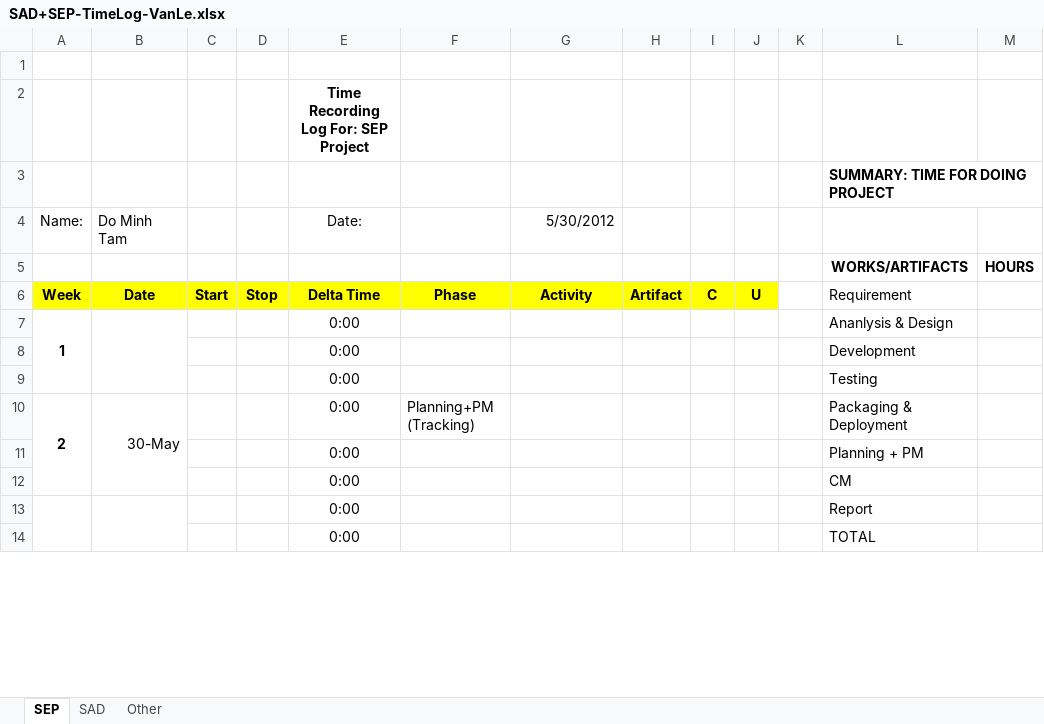
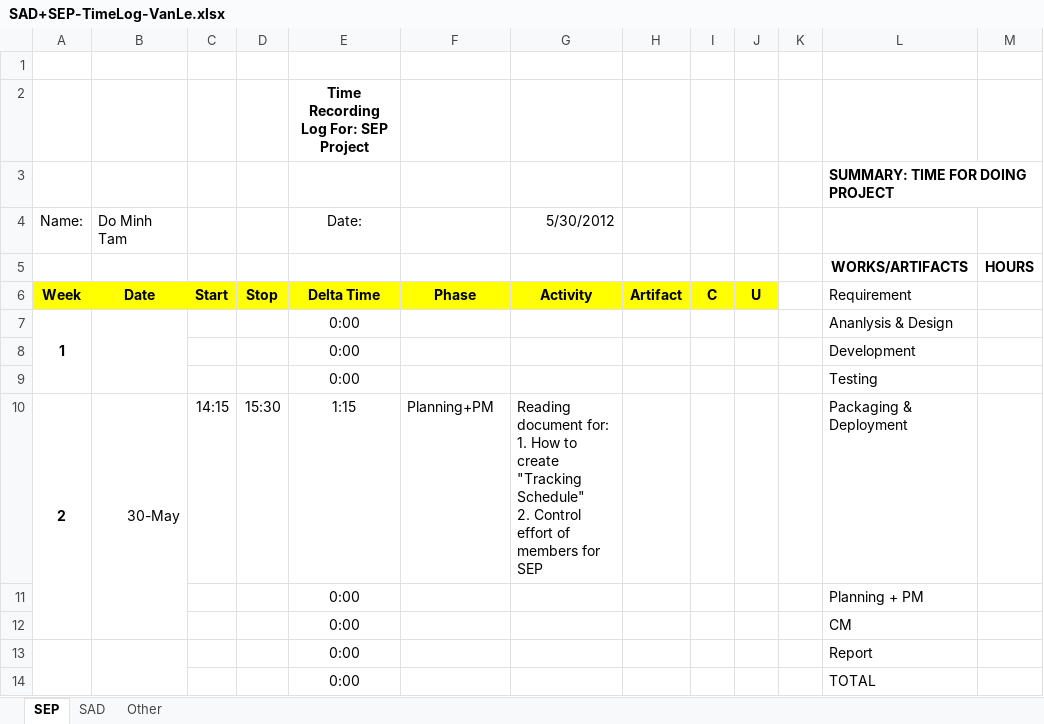
Before and after one commit to T138384/vlu-k15t1-team11, an Excel workbook: Time Log for SAD + SEP/SAD+SEP-TimeLog-VanLe.xlsx, sheet SEP, drawn as a sheet; only a part is shown; values as stored, in another font and other column widths than the file's, no borders; ↵ is a line break in a cell; the diff names each change by its address in the sheet, - before the commit and + after, or states it on an @@ line.

```diff
--- a/Time Log for SAD + SEP/SAD+SEP-TimeLog-VanLe.xlsx (sheet SEP)
+++ b/Time Log for SAD + SEP/SAD+SEP-TimeLog-VanLe.xlsx (sheet SEP)
-C10: (empty)
+C10: 14:15
-D10: (empty)
+D10: 15:30
-E10 (Date:): 0:00
+E10 (Date:): 1:15
-F10: Planning+PM (Tracking)
+F10: Planning+PM
-G10 (5/30/2012): (empty)
+G10 (5/30/2012): Reading document for: ↵ 1. How to create "Tracking Schedule" ↵ 2. Control effort of members for SEP
```
Also changed, not shown: sheet SAD, sheet Other.
